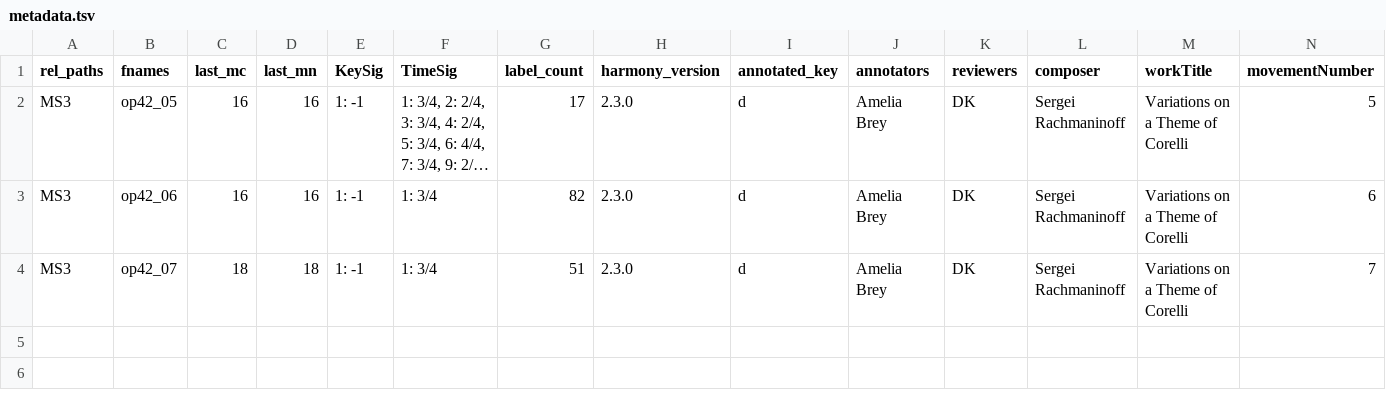
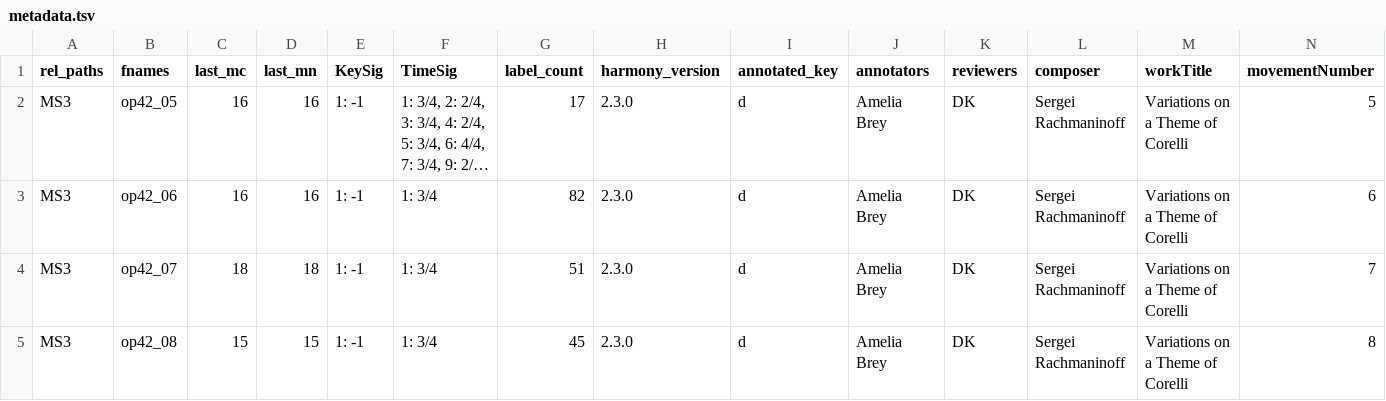
Before and after one commit to DCMLab/rachmaninoff_piano, a TSV file: metadata.tsv, drawn as a sheet; only a part is shown; long unchanged cells end in …; rows hold the shown columns only; the diff names each change by its address in the sheet, - before the commit and + after, or states it on an @@ line.

```diff
--- a/metadata.tsv
+++ b/metadata.tsv
+row 5: MS3 | op42_08 | 15 | 15 | 1: -1 | 1: 3/4 | 45 | 2.3.0 | d | Amelia Brey | DK | Sergei Rachmaninoff | Variations on a Theme of Corelli | 8
```
Also changed, not shown: harmonies/op42_08.tsv, measures/op42_08.tsv, 2 other files.
